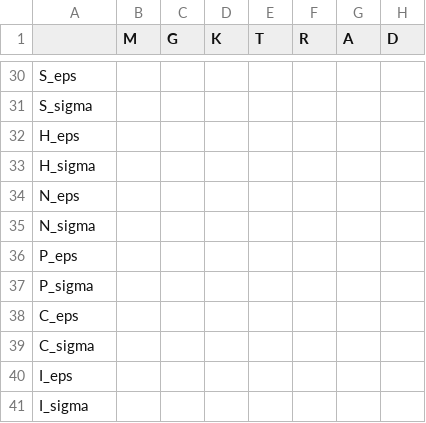
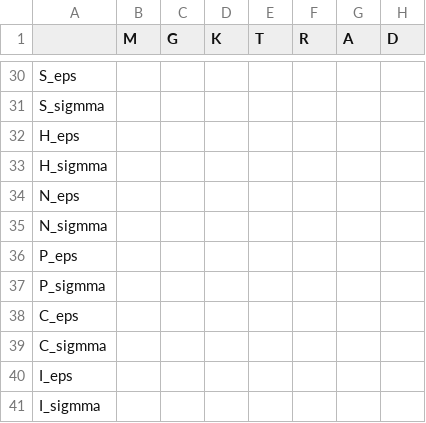
Before and after one commit to aksimentievlab/arbdmodel, a CSV file: arbdmodel/resources/mpipi_params/mpipi_protein.csv, drawn as a sheet; only a part is shown, gaps mark what is left out; the diff covers the shown part only; the diff names each change by its address in the sheet, - before the commit and + after, or states it on an @@ line.

```diff
--- a/arbdmodel/resources/mpipi_params/mpipi_protein.csv
+++ b/arbdmodel/resources/mpipi_params/mpipi_protein.csv
-A31: S_sigma
+A31: S_sigmma
-A33: H_sigma
+A33: H_sigmma
-A35: N_sigma
+A35: N_sigmma
-A37: P_sigma
+A37: P_sigmma
-A39: C_sigma
+A39: C_sigmma
-A41: I_sigma
+A41: I_sigmma
```
Also changed, not shown: 14 edited cells elsewhere in this file, arbdmodel/resources/mpipi_params/mpipi_rna.csv, 3 other files.
